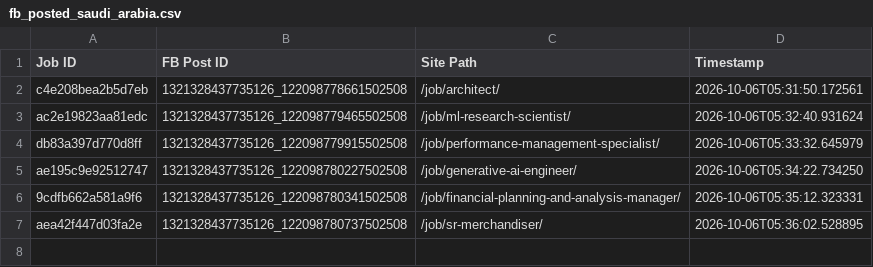
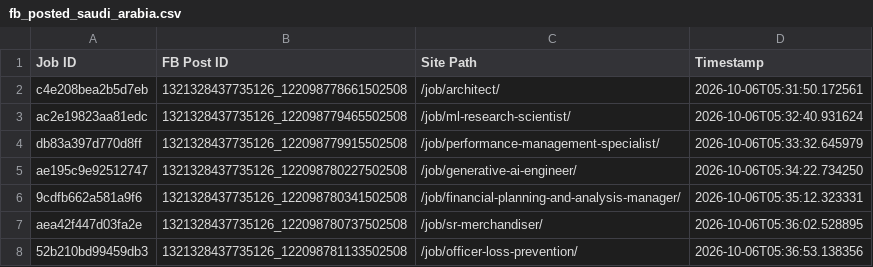
Before and after one commit to paulinepule2000/sa-sm, a CSV file: fb_posted_saudi_arabia.csv, drawn as a sheet.

```diff
--- a/fb_posted_saudi_arabia.csv
+++ b/fb_posted_saudi_arabia.csv
@@ -7 +7,2 @@ ae195c9e92512747,1321328437735126_122098780227502508,/job/generative-ai-engineer
 aea42f447d03fa2e,1321328437735126_122098780737502508,/job/sr-merchandiser/,2026-10-06T05:36:02.528895
+52b210bd99459db3,1321328437735126_122098781133502508,/job/officer-loss-prevention/,2026-10-06T05:36:53.138356
```
